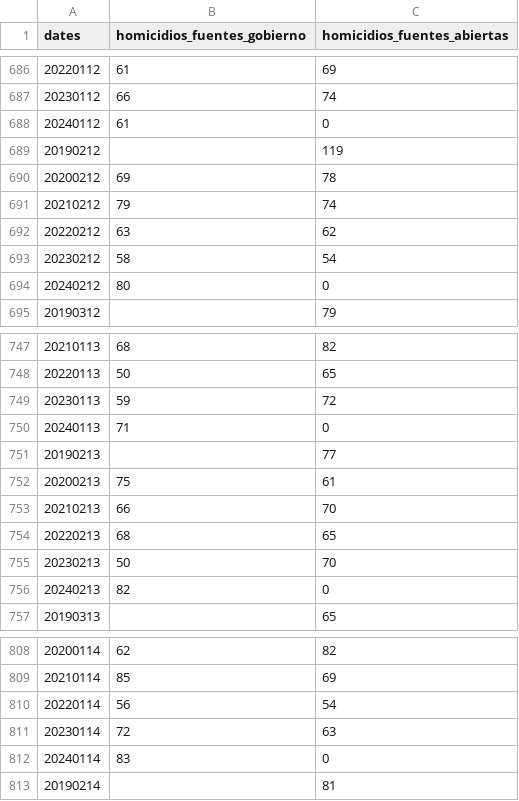
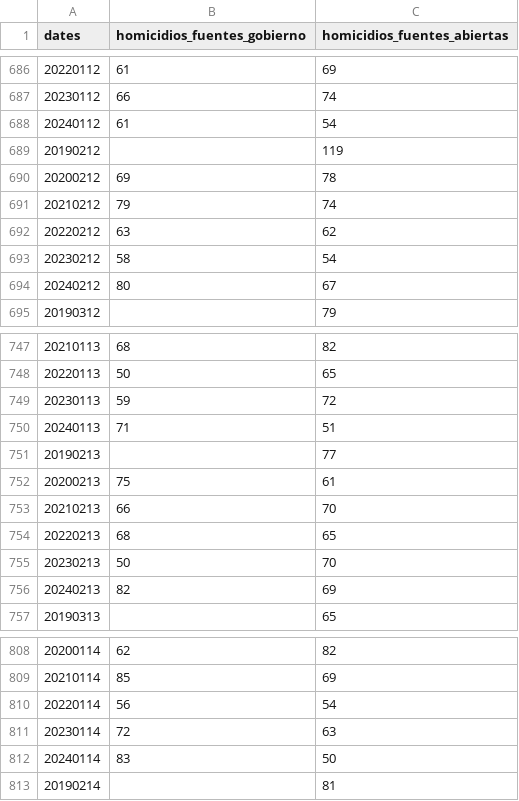
Before and after one commit to FedericoDM/AMLO-NLP, a CSV file: src/data/homicidios_totales.csv, drawn as a sheet; only a part is shown, gaps mark what is left out; the diff covers the shown part only.

```diff
--- a/src/data/homicidios_totales.csv
+++ b/src/data/homicidios_totales.csv
@@ -687,3 +687,3 @@ dates,homicidios_fuentes_gobierno,homicidios_fuentes_abiertas
 20230112,66,74
-20240112,61,0
+20240112,61,54
 20190212,,119
@@ -693,3 +693,3 @@ dates,homicidios_fuentes_gobierno,homicidios_fuentes_abiertas
 20230212,58,54
-20240212,80,0
+20240212,80,67
 20190312,,79
@@ -749,3 +749,3 @@ dates,homicidios_fuentes_gobierno,homicidios_fuentes_abiertas
 20230113,59,72
-20240113,71,0
+20240113,71,51
 20190213,,77
@@ -755,3 +755,3 @@ dates,homicidios_fuentes_gobierno,homicidios_fuentes_abiertas
 20230213,50,70
-20240213,82,0
+20240213,82,69
 20190313,,65
@@ -811,3 +811,3 @@ dates,homicidios_fuentes_gobierno,homicidios_fuentes_abiertas
 20230114,72,63
-20240114,83,0
+20240114,83,50
 20190214,,81
```
Also changed, not shown: 25 edited cells elsewhere in this file, src/data/complete_datasets.csv.
